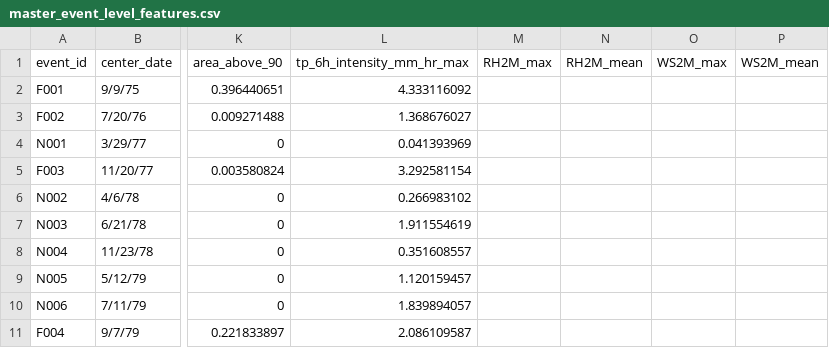
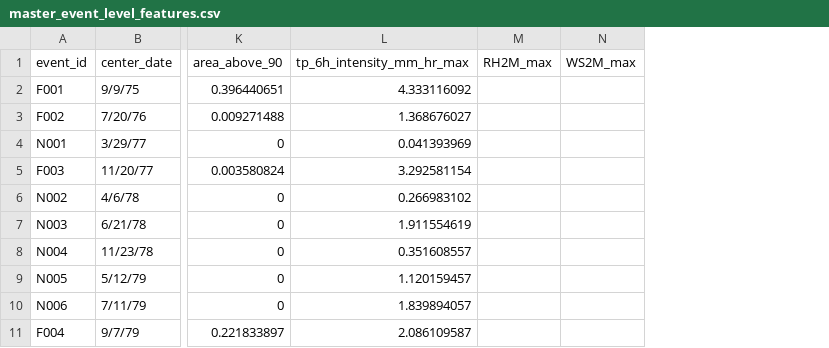
Before and after one commit to lillian-pates/CSCI_347_Final_Project, a CSV file: data/master_event_level_features.csv, drawn as a sheet; only a part is shown, gaps mark what is left out; the diff names each change by its address in the sheet, - before the commit and + after, or states it on an @@ line.

Commit message:
Update master_event_level_features.csv

```diff
--- a/data/master_event_level_features.csv
+++ b/data/master_event_level_features.csv
-column N (RH2M_mean), empty
-column P (WS2M_mean), empty
```
